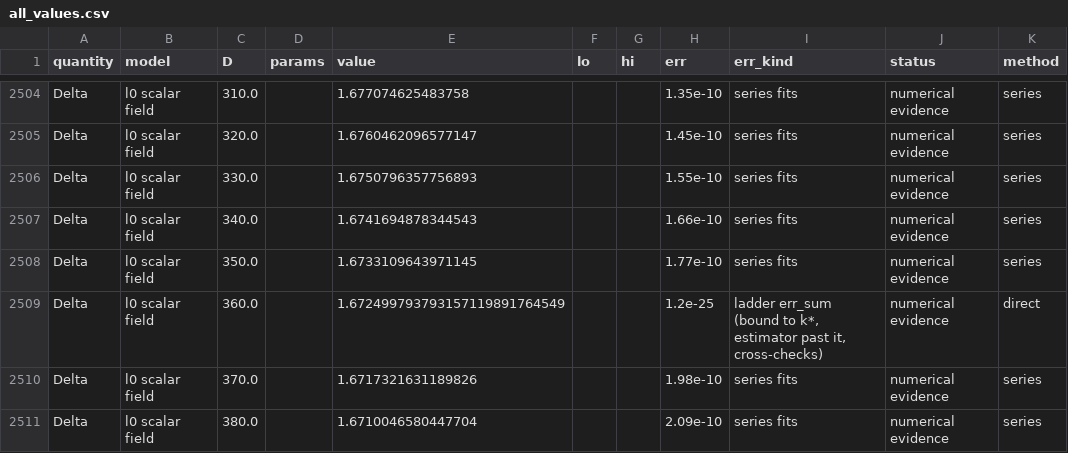
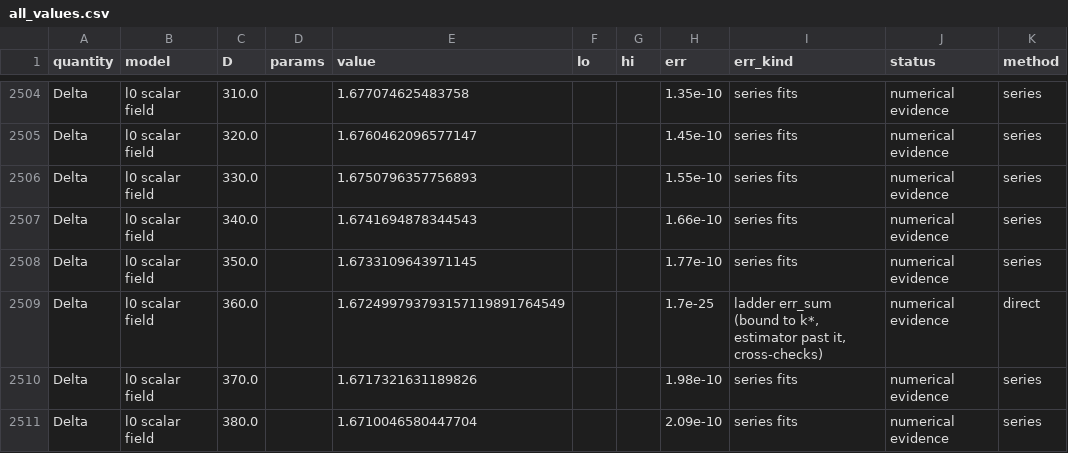
Before and after one commit to nmoinvaz/choptuik-large-d, a CSV file: all_values.csv, drawn as a sheet; only a part is shown, gaps mark what is left out; the diff names each change by its address in the sheet, - before the commit and + after, or states it on an @@ line.

Commit message:
Delta tables: D 360's error with its M 32 to 48 cross-check
D 360's ladder record (raw a8c498af4) adds the M 48 tail's shift of +4.8e-26 (mm5, raw 2f0c13001),
which also differs from the record in machine; err_sum moves from 1.2e-25 to 1.7e-25.

```diff
--- a/all_values.csv
+++ b/all_values.csv
-H2509 (err): 1.2e-25
+H2509 (err): 1.7e-25
```
Also changed, not shown: hp/data/delta_all.csv.
